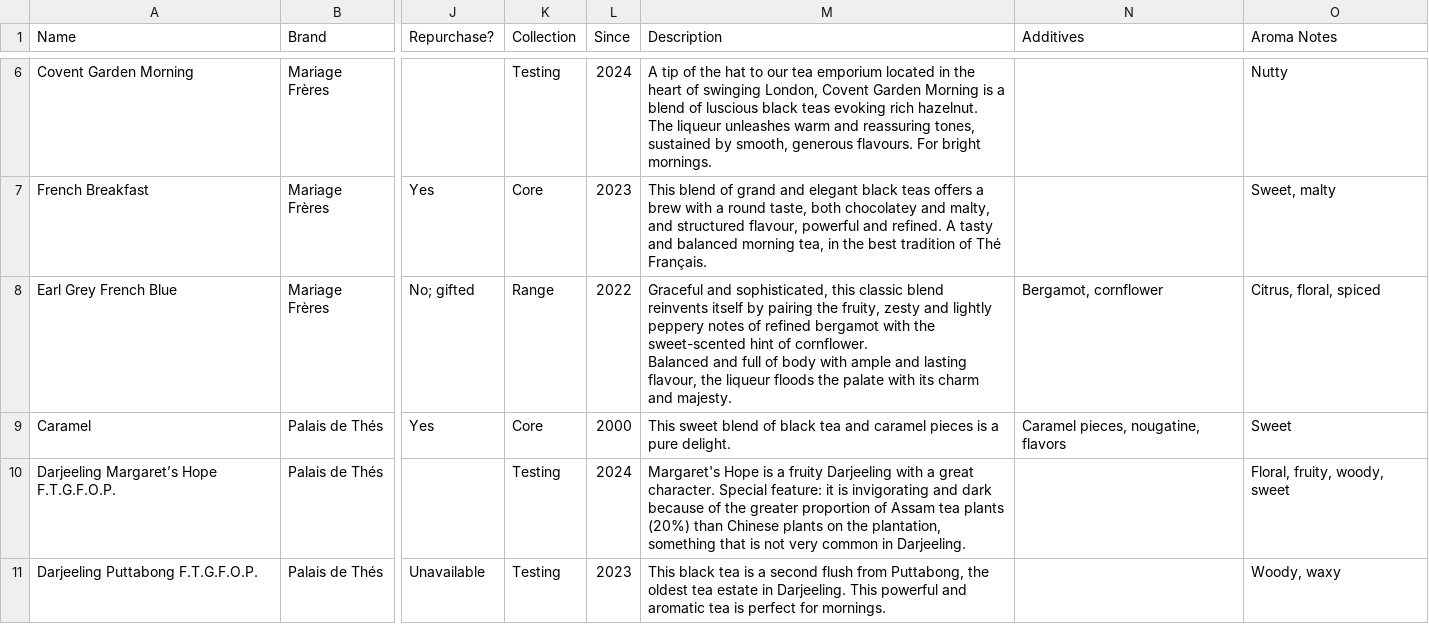
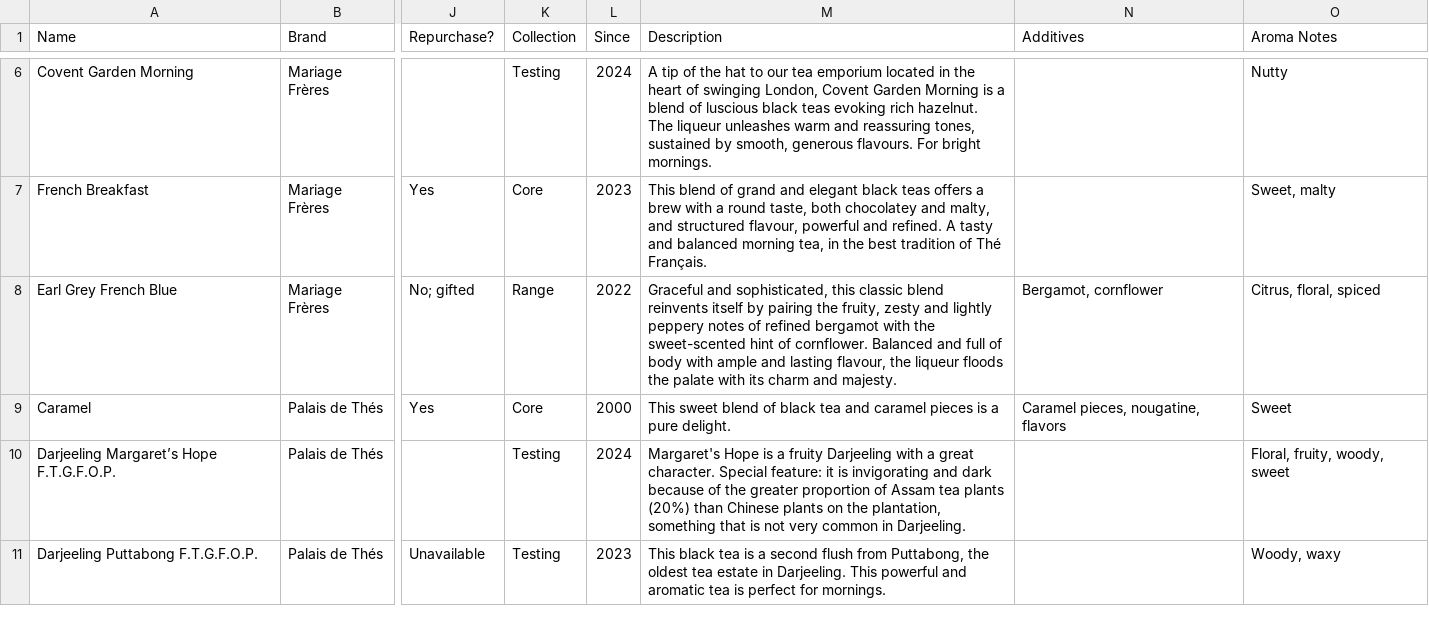
Before and after one commit to haampie/teas, a CSV file: teas.csv, drawn as a sheet; only a part is shown, gaps mark what is left out; the diff covers the shown part only; the diff names each change by its address in the sheet, - before the commit and + after, or states it on an @@ line.

```diff
--- a/teas.csv
+++ b/teas.csv
-M8 (Description): …and majesty.
+M8 (Description): …and majesty.
```
Also changed, not shown: 16 edited cells elsewhere in this file.
